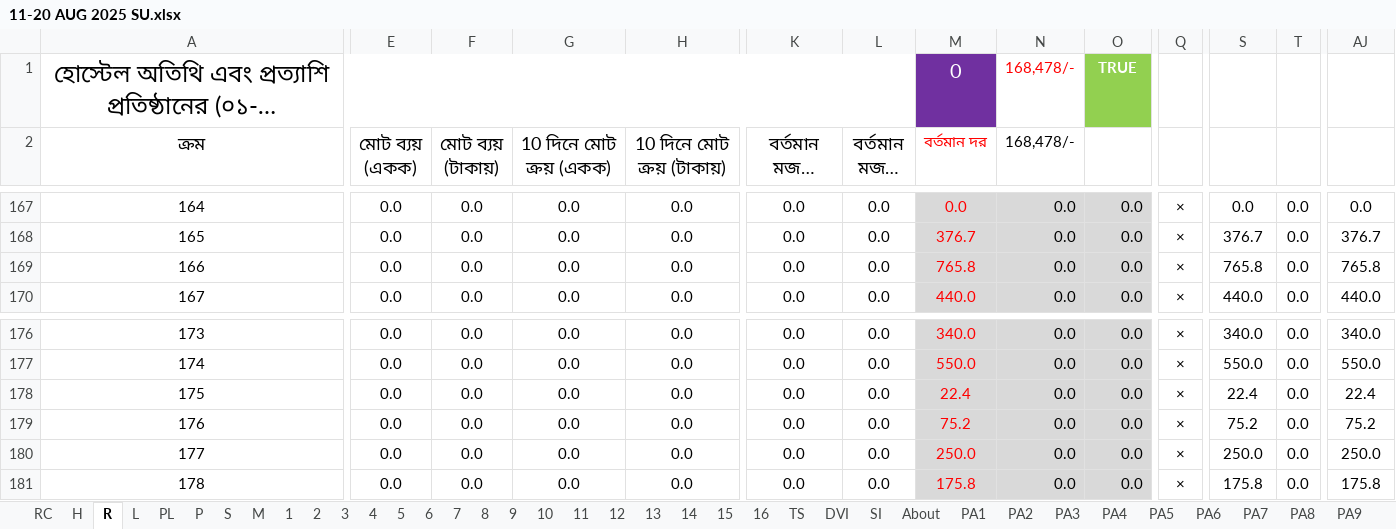
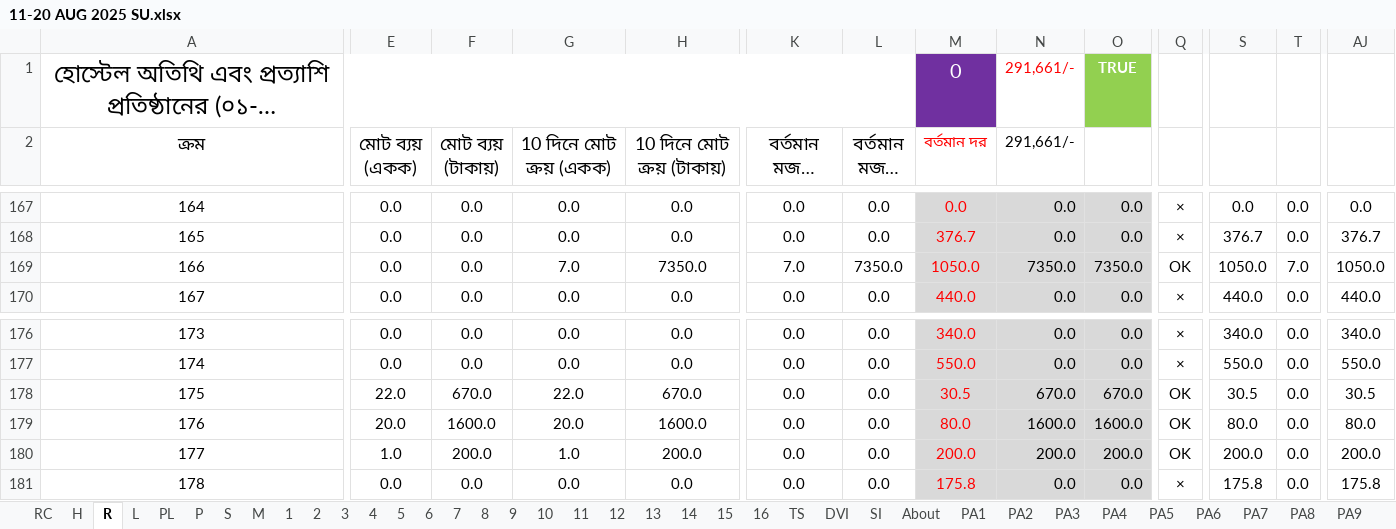
Before and after one commit to nshamim2026/office, an Excel workbook: Store/08-2025 STORE GH/11-20 AUG 2025 SU.xlsx, sheet R, drawn as a sheet; only a part is shown, gaps mark what is left out; long unchanged cells end in …; values as stored, in another font and other column widths than the file's, no borders; conditional formats not drawn; the diff covers the shown part only; the diff names each change by its address in the sheet, - before the commit and + after, or states it on an @@ line.

```diff
--- a/Store/08-2025 STORE GH/11-20 AUG 2025 SU.xlsx (sheet R)
+++ b/Store/08-2025 STORE GH/11-20 AUG 2025 SU.xlsx (sheet R)
-N1:N2 (291,661/-): 168,478/-
+N1:N2 (291,661/-): 291,661/-
-G169 (10 দিনে মোট ক্রয় (একক)): 0.0
+G169 (10 দিনে মোট ক্রয় (একক)): 7.0
-H169 (10 দিনে মোট ক্রয় (টাকায়)): 0.0
+H169 (10 দিনে মোট ক্রয় (টাকায়)): 7350.0
-K169 (বর্তমান মজুদ (একক)): 0.0
+K169 (বর্তমান মজুদ (একক)): 7.0
-L169 (বর্তমান মজুদ (টাকায়)): 0.0
+L169 (বর্তমান মজুদ (টাকায়)): 7350.0
-M169 (বর্তমান দর): 765.8
+M169 (বর্তমান দর): 1050.0
-N169 (291,661/-): 0.0
+N169 (291,661/-): 7350.0
-O169: 0.0
+O169: 7350.0
-Q169: ×
+Q169: OK
-S169: 765.8
+S169: 1050.0
-T169: 0.0
+T169: 7.0
-AJ169: 765.8
+AJ169: 1050.0
-E178 (মোট ব্যয় (একক)): 0.0
+E178 (মোট ব্যয় (একক)): 22.0
-F178 (মোট ব্যয় (টাকায়)): 0.0
+F178 (মোট ব্যয় (টাকায়)): 670.0
-G178 (10 দিনে মোট ক্রয় (একক)): 0.0
+G178 (10 দিনে মোট ক্রয় (একক)): 22.0
-H178 (10 দিনে মোট ক্রয় (টাকায়)): 0.0
+H178 (10 দিনে মোট ক্রয় (টাকায়)): 670.0
-M178 (বর্তমান দর): 22.4
+M178 (বর্তমান দর): 30.5
-N178 (291,661/-): 0.0
+N178 (291,661/-): 670.0
-O178: 0.0
+O178: 670.0
-Q178:Q180: ×
+Q178:Q180: OK
-S178: 22.4
+S178: 30.5
-AJ178: 22.4
+AJ178: 30.5
-E179 (মোট ব্যয় (একক)): 0.0
+E179 (মোট ব্যয় (একক)): 20.0
-F179 (মোট ব্যয় (টাকায়)): 0.0
+F179 (মোট ব্যয় (টাকায়)): 1600.0
-G179 (10 দিনে মোট ক্রয় (একক)): 0.0
+G179 (10 দিনে মোট ক্রয় (একক)): 20.0
-H179 (10 দিনে মোট ক্রয় (টাকায়)): 0.0
+H179 (10 দিনে মোট ক্রয় (টাকায়)): 1600.0
-M179 (বর্তমান দর): 75.2
+M179 (বর্তমান দর): 80.0
-N179 (291,661/-): 0.0
+N179 (291,661/-): 1600.0
-O179: 0.0
+O179: 1600.0
-S179: 75.2
+S179: 80.0
-AJ179: 75.2
+AJ179: 80.0
-E180 (মোট ব্যয় (একক)): 0.0
+E180 (মোট ব্যয় (একক)): 1.0
-F180 (মোট ব্যয় (টাকায়)): 0.0
+F180 (মোট ব্যয় (টাকায়)): 200.0
-G180 (10 দিনে মোট ক্রয় (একক)): 0.0
+G180 (10 দিনে মোট ক্রয় (একক)): 1.0
-H180 (10 দিনে মোট ক্রয় (টাকায়)): 0.0
+H180 (10 দিনে মোট ক্রয় (টাকায়)): 200.0
-M180 (বর্তমান দর): 250.0
+M180 (বর্তমান দর): 200.0
-N180 (291,661/-): 0.0
+N180 (291,661/-): 200.0
-O180: 0.0
+O180: 200.0
-S180: 250.0
+S180: 200.0
-AJ180: 250.0
+AJ180: 200.0
```
Also changed, not shown: 1 added row, 1 removed row and 597 edited cells elsewhere in this sheet, sheet 6, sheet 4, sheet 3, sheet 5, sheet S, sheet PL, 18 more sheets, hidden cells.
